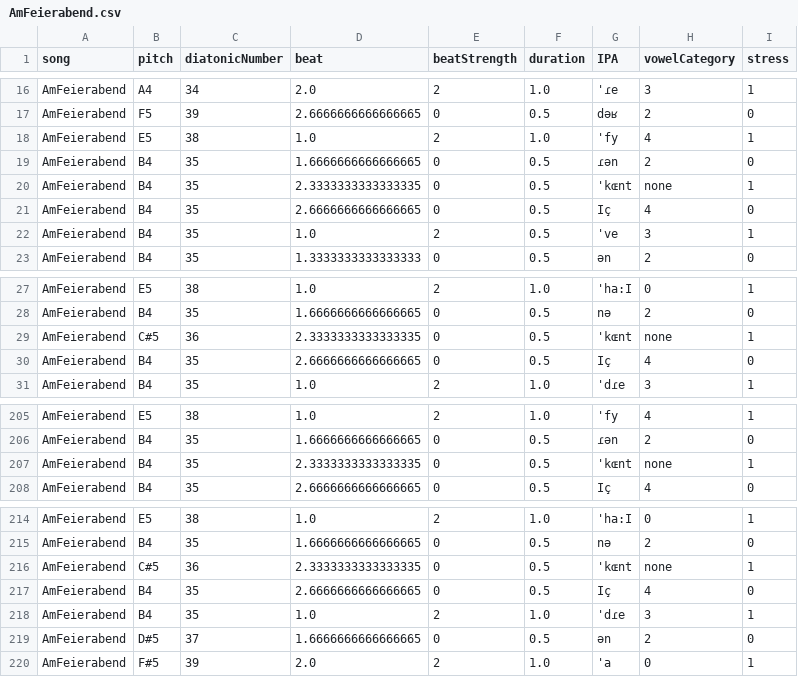
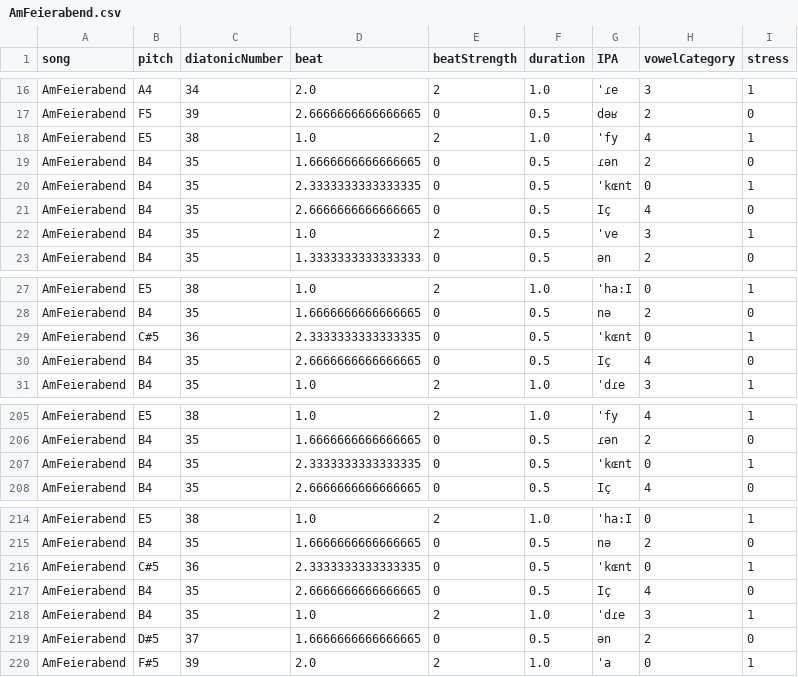
Before and after one commit to corpusmusic/liederCorpusAnalysis, a CSV file: parsedTextAndMusic/AmFeierabend.csv, drawn as a sheet; only a part is shown, gaps mark what is left out.

```diff
--- a/parsedTextAndMusic/AmFeierabend.csv
+++ b/parsedTextAndMusic/AmFeierabend.csv
@@ -19,3 +19,3 @@ AmFeierabend,E5,38,1.0,2,1.0,'fy,4,1
 AmFeierabend,B4,35,1.6666666666666665,0,0.5,ɾən,2,0
-AmFeierabend,B4,35,2.3333333333333335,0,0.5,'kɶnt,none,1
+AmFeierabend,B4,35,2.3333333333333335,0,0.5,'kɶnt,0,1
 AmFeierabend,B4,35,2.6666666666666665,0,0.5,Iç,4,0
@@ -28,3 +28,3 @@ AmFeierabend,E5,38,1.0,2,1.0,'ha:I,0,1
 AmFeierabend,B4,35,1.6666666666666665,0,0.5,nə,2,0
-AmFeierabend,C#5,36,2.3333333333333335,0,0.5,'kɶnt,none,1
+AmFeierabend,C#5,36,2.3333333333333335,0,0.5,'kɶnt,0,1
 AmFeierabend,B4,35,2.6666666666666665,0,0.5,Iç,4,0
@@ -206,3 +206,3 @@ AmFeierabend,E5,38,1.0,2,1.0,'fy,4,1
 AmFeierabend,B4,35,1.6666666666666665,0,0.5,ɾən,2,0
-AmFeierabend,B4,35,2.3333333333333335,0,0.5,'kɶnt,none,1
+AmFeierabend,B4,35,2.3333333333333335,0,0.5,'kɶnt,0,1
 AmFeierabend,B4,35,2.6666666666666665,0,0.5,Iç,4,0
@@ -215,3 +215,3 @@ AmFeierabend,E5,38,1.0,2,1.0,'ha:I,0,1
 AmFeierabend,B4,35,1.6666666666666665,0,0.5,nə,2,0
-AmFeierabend,C#5,36,2.3333333333333335,0,0.5,'kɶnt,none,1
+AmFeierabend,C#5,36,2.3333333333333335,0,0.5,'kɶnt,0,1
 AmFeierabend,B4,35,2.6666666666666665,0,0.5,Iç,4,0
```
Also changed, not shown: parsedTextAndMusic/00-corpus.csv, parsedTextAndMusic/DieBoseFarbe.csv, 6 other files.
